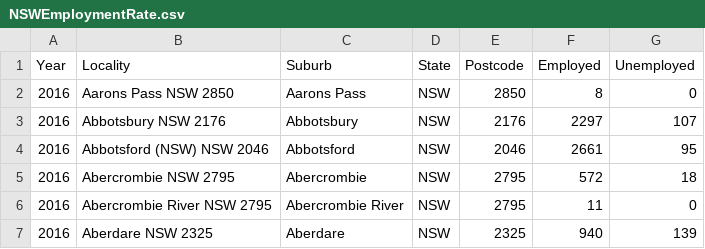
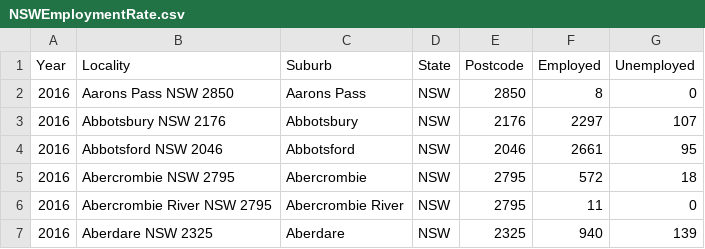
Before and after one commit to codesydney/NSW-Employment-Rate, a CSV file: NSWEmploymentRate.csv, drawn as a sheet; only a part is shown.

Commit message:
New table for NSW Employment Rate

```diff
--- a/NSWEmploymentRate.csv
+++ b/NSWEmploymentRate.csv
@@ -3,3 +3,3 @@ Year,Locality,Suburb,State,Postcode,Employed,Unemployed
 2016,Abbotsbury NSW 2176,Abbotsbury,NSW,2176,2297,107
-2016,Abbotsford (NSW) NSW 2046,Abbotsford,NSW,2046,2661,95
+2016,Abbotsford NSW 2046,Abbotsford,NSW,2046,2661,95
 2016,Abercrombie NSW 2795,Abercrombie,NSW,2795,572,18
```
Also changed, not shown: 9 other files.
